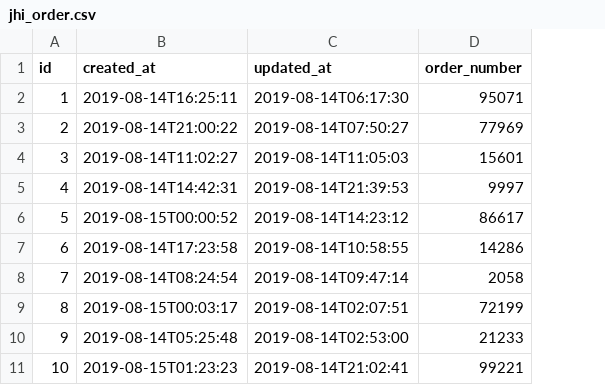
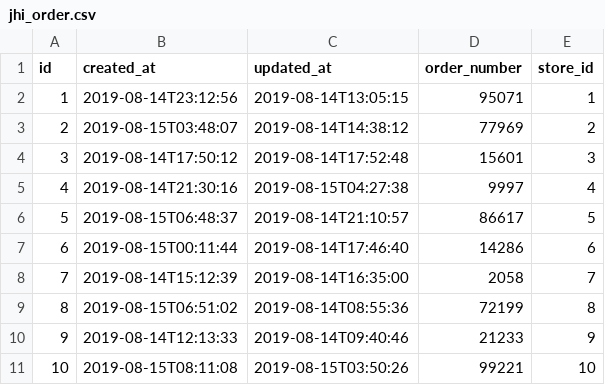
Before and after one commit to canhtoanptit/shopify, a CSV file: paypal-mng/src/main/resources/config/liquibase/fake-data/jhi_order.csv, drawn as a sheet; the diff names each change by its address in the sheet, - before the commit and + after, or states it on an @@ line.

Commit message:
update store

```diff
--- a/paypal-mng/src/main/resources/config/liquibase/fake-data/jhi_order.csv
+++ b/paypal-mng/src/main/resources/config/liquibase/fake-data/jhi_order.csv
+column E (store_id), rows 2-11: 1 | 2 | 3 | 4 | 5 | 6 | 7 | 8 | 9 | 10
-B2 (created_at): 2019-08-14T16:25:11
+B2 (created_at): 2019-08-14T23:12:56
-C2 (updated_at): 2019-08-14T06:17:30
+C2 (updated_at): 2019-08-14T13:05:15
-B3 (created_at): 2019-08-14T21:00:22
+B3 (created_at): 2019-08-15T03:48:07
-C3 (updated_at): 2019-08-14T07:50:27
+C3 (updated_at): 2019-08-14T14:38:12
-B4 (created_at): 2019-08-14T11:02:27
+B4 (created_at): 2019-08-14T17:50:12
-C4 (updated_at): 2019-08-14T11:05:03
+C4 (updated_at): 2019-08-14T17:52:48
-B5 (created_at): 2019-08-14T14:42:31
+B5 (created_at): 2019-08-14T21:30:16
-C5 (updated_at): 2019-08-14T21:39:53
+C5 (updated_at): 2019-08-15T04:27:38
-B6 (created_at): 2019-08-15T00:00:52
+B6 (created_at): 2019-08-15T06:48:37
-C6 (updated_at): 2019-08-14T14:23:12
+C6 (updated_at): 2019-08-14T21:10:57
-B7 (created_at): 2019-08-14T17:23:58
+B7 (created_at): 2019-08-15T00:11:44
-C7 (updated_at): 2019-08-14T10:58:55
+C7 (updated_at): 2019-08-14T17:46:40
-B8 (created_at): 2019-08-14T08:24:54
+B8 (created_at): 2019-08-14T15:12:39
-C8 (updated_at): 2019-08-14T09:47:14
+C8 (updated_at): 2019-08-14T16:35:00
-B9 (created_at): 2019-08-15T00:03:17
+B9 (created_at): 2019-08-15T06:51:02
-C9 (updated_at): 2019-08-14T02:07:51
+C9 (updated_at): 2019-08-14T08:55:36
-B10 (created_at): 2019-08-14T05:25:48
+B10 (created_at): 2019-08-14T12:13:33
-C10 (updated_at): 2019-08-14T02:53:00
+C10 (updated_at): 2019-08-14T09:40:46
-B11 (created_at): 2019-08-15T01:23:23
+B11 (created_at): 2019-08-15T08:11:08
-C11 (updated_at): 2019-08-14T21:02:41
+C11 (updated_at): 2019-08-15T03:50:26
```
Also changed, not shown: 6 other files.
